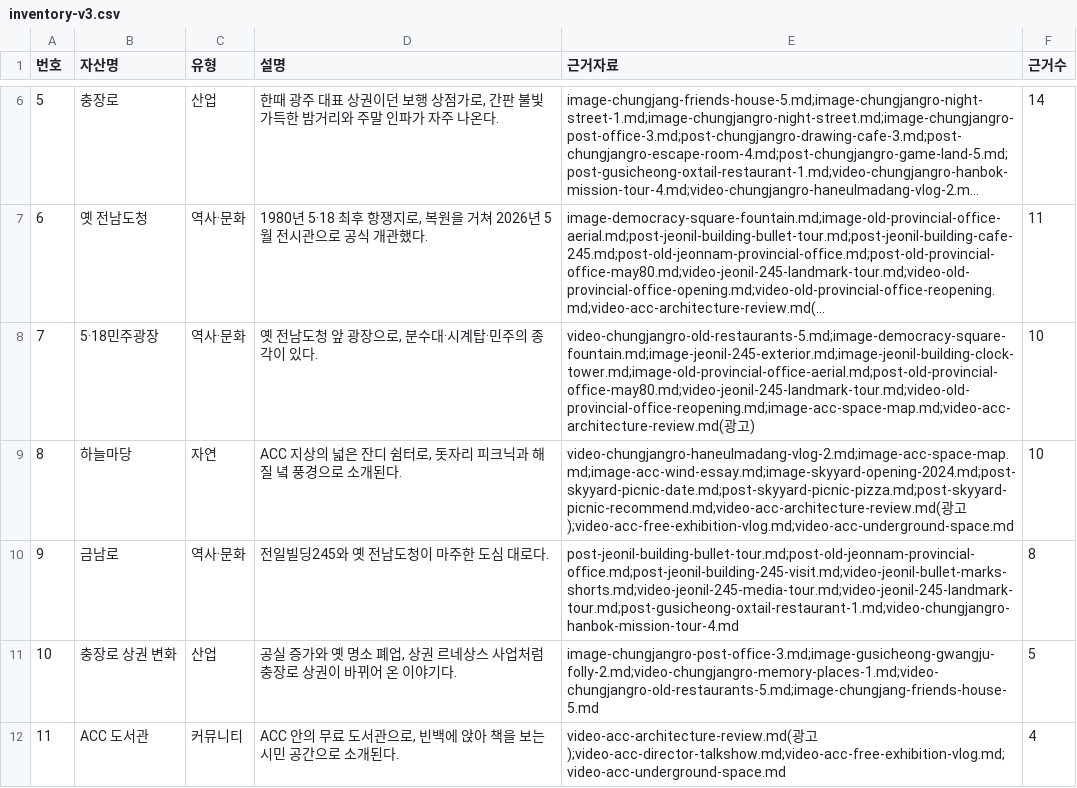
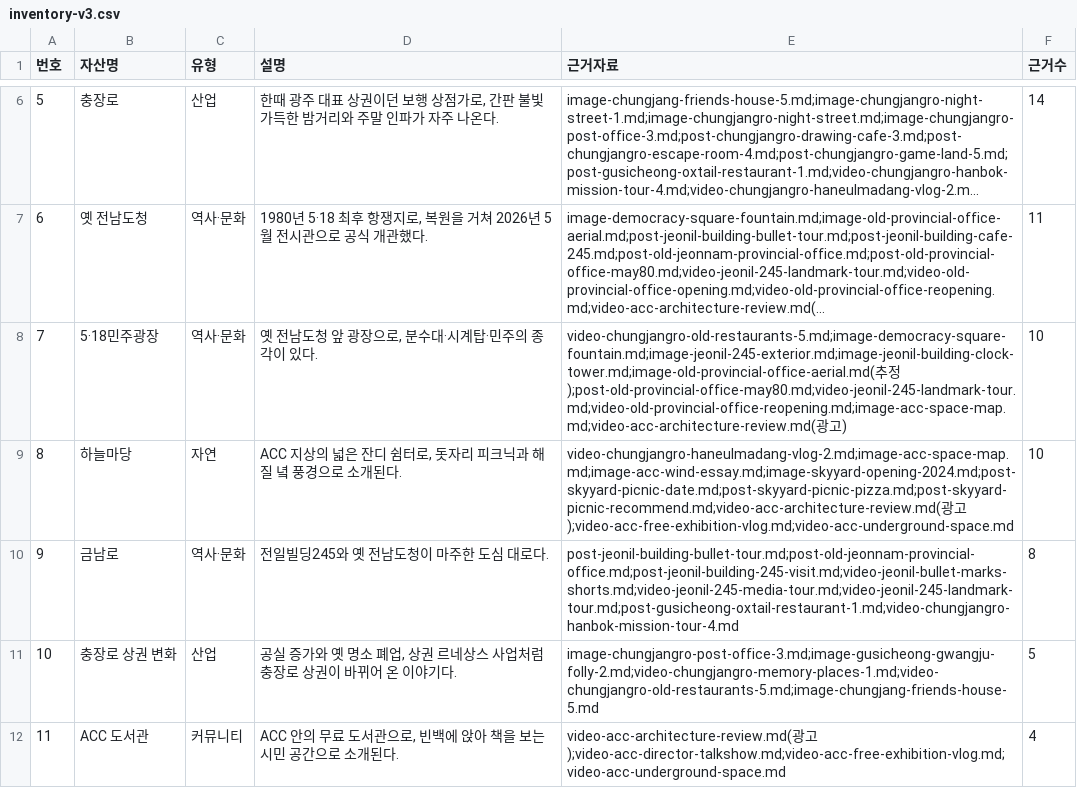
Before and after one commit to jmniik/jiminstorage, a CSV file: inventory/inventory-v3.csv, drawn as a sheet; only a part is shown, gaps mark what is left out; long unchanged cells end in …; the diff names each change by its address in the sheet, - before the commit and + after, or states it on an @@ line.

Commit message:
Auto-sync: 2026-11-18 12:38:05

```diff
--- a/inventory/inventory-v3.csv
+++ b/inventory/inventory-v3.csv
-E8 (근거자료): video-chungjangro-old-restaurants-5.md;image-democracy-square-fountain.md;image-jeonil-245-exterior.md;image-jeonil-building-clock-tower.md;image-old-provincial-office-aerial.md;post-old-provincial-office-may80.md;video-jeonil-245-landmark-tour.md;video-old-provincial-office-reopening.md;image-acc-space-map.md;video-acc-architecture-review.md(광고…
+E8 (근거자료): video-chungjangro-old-restaurants-5.md;image-democracy-square-fountain.md;image-jeonil-245-exterior.md;image-jeonil-building-clock-tower.md;image-old-provincial-office-aerial.md(추정);post-old-provincial-office-may80.md;video-jeonil-245-landmark-tour.md;video-old-provincial-office-reopening.md;image-acc-space-map.md;video-acc-architecture-review.md(광고…
```
